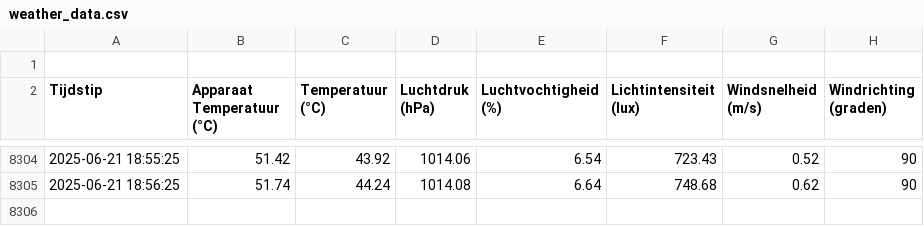
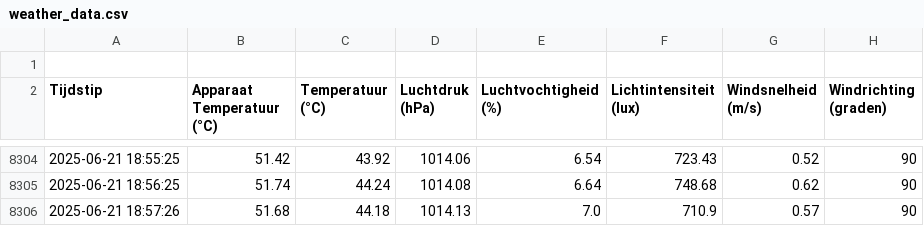
Before and after one commit to JohnaaQS/windmeter2.0, a CSV file: Programma/weather_data.csv, drawn as a sheet; only a part is shown, gaps mark what is left out; the diff names each change by its address in the sheet, - before the commit and + after, or states it on an @@ line.

Commit message:
auto update 2025-06-21 18:57:28

```diff
--- a/Programma/weather_data.csv
+++ b/Programma/weather_data.csv
+row 8306: 2025-06-21 18:57:26 | 51.68 | 44.18 | 1014.13 | 7.0 | 710.9 | 0.57 | 90
```
